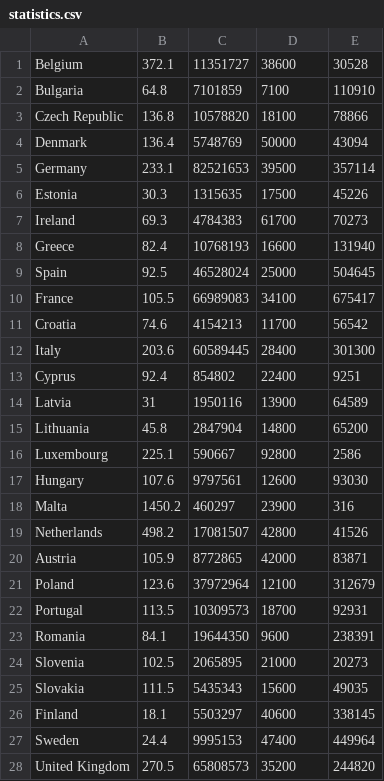
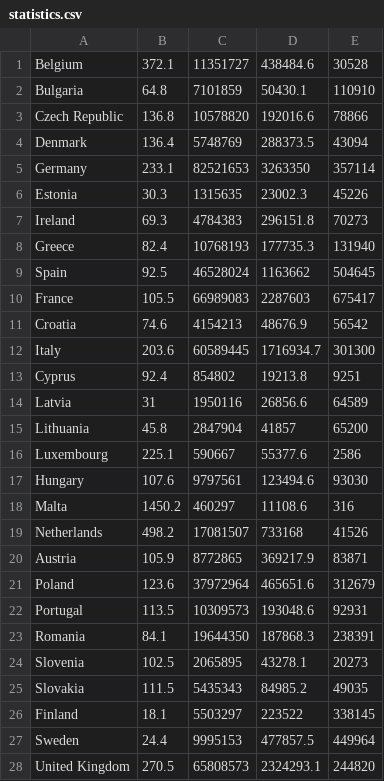
Before and after one commit to CodecoolKRK20173/battle-of-cards-mrem, a CSV file: src/main/java/com/codecool/battleofcards/card/statistics.csv, drawn as a sheet; only a part is shown; the diff covers the shown part only.

```diff
--- a/src/main/java/com/codecool/battleofcards/card/statistics.csv
+++ b/src/main/java/com/codecool/battleofcards/card/statistics.csv
@@ -1,28 +1,28 @@
-Belgium,372.1,11351727,38600,30528
-Bulgaria,64.8,7101859,7100,110910
-Czech Republic,136.8,10578820,18100,78866
-Denmark,136.4,5748769,50000,43094
-Germany,233.1,82521653,39500,357114
-Estonia,30.3,1315635,17500,45226
-Ireland,69.3,4784383,61700,70273
-Greece,82.4,10768193,16600,131940
-Spain,92.5,46528024,25000,504645
-France,105.5,66989083,34100,675417
-Croatia,74.6,4154213,11700,56542
-Italy,203.6,60589445,28400,301300
-Cyprus,92.4,854802,22400,9251
-Latvia,31,1950116,13900,64589
-Lithuania,45.8,2847904,14800,65200
-Luxembourg,225.1,590667,92800,2586
-Hungary,107.6,9797561,12600,93030
-Malta,1450.2,460297,23900,316
-Netherlands,498.2,17081507,42800,41526
-Austria,105.9,8772865,42000,83871
-Poland,123.6,37972964,12100,312679
-Portugal,113.5,10309573,18700,92931
-Romania,84.1,19644350,9600,238391
-Slovenia,102.5,2065895,21000,20273
-Slovakia,111.5,5435343,15600,49035
-Finland,18.1,5503297,40600,338145
-Sweden,24.4,9995153,47400,449964
-United Kingdom,270.5,65808573,35200,244820
+Belgium,372.1,11351727,438484.6,30528
+Bulgaria,64.8,7101859,50430.1,110910
+Czech Republic,136.8,10578820,192016.6,78866
+Denmark,136.4,5748769,288373.5,43094
+Germany,233.1,82521653,3263350,357114
+Estonia,30.3,1315635,23002.3,45226
+Ireland,69.3,4784383,296151.8,70273
+Greece,82.4,10768193,177735.3,131940
+Spain,92.5,46528024,1163662,504645
+France,105.5,66989083,2287603,675417
+Croatia,74.6,4154213,48676.9,56542
+Italy,203.6,60589445,1716934.7,301300
+Cyprus,92.4,854802,19213.8,9251
+Latvia,31,1950116,26856.6,64589
+Lithuania,45.8,2847904,41857,65200
+Luxembourg,225.1,590667,55377.6,2586
+Hungary,107.6,9797561,123494.6,93030
+Malta,1450.2,460297,11108.6,316
+Netherlands,498.2,17081507,733168,41526
+Austria,105.9,8772865,369217.9,83871
+Poland,123.6,37972964,465651.6,312679
+Portugal,113.5,10309573,193048.6,92931
+Romania,84.1,19644350,187868.3,238391
+Slovenia,102.5,2065895,43278.1,20273
+Slovakia,111.5,5435343,84985.2,49035
+Finland,18.1,5503297,223522,338145
+Sweden,24.4,9995153,477857.5,449964
+United Kingdom,270.5,65808573,2324293.1,244820
```
Also changed, not shown: 1 added row and 8 edited cells elsewhere in this file, 3 other files.
